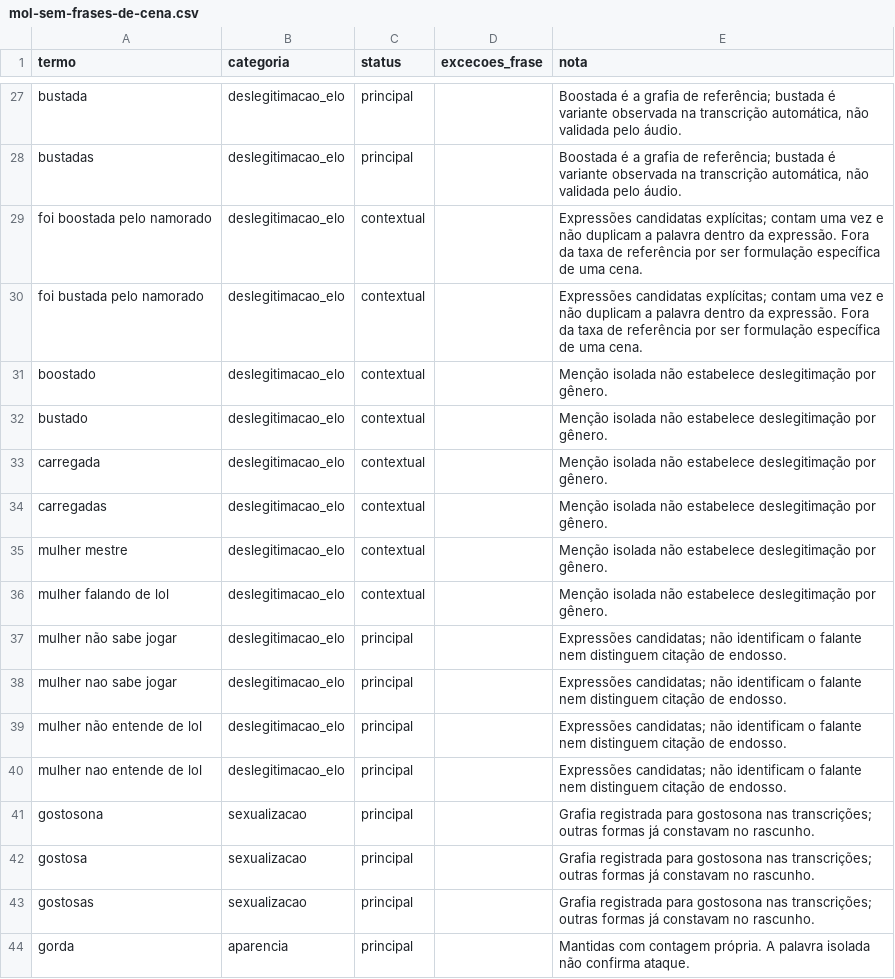
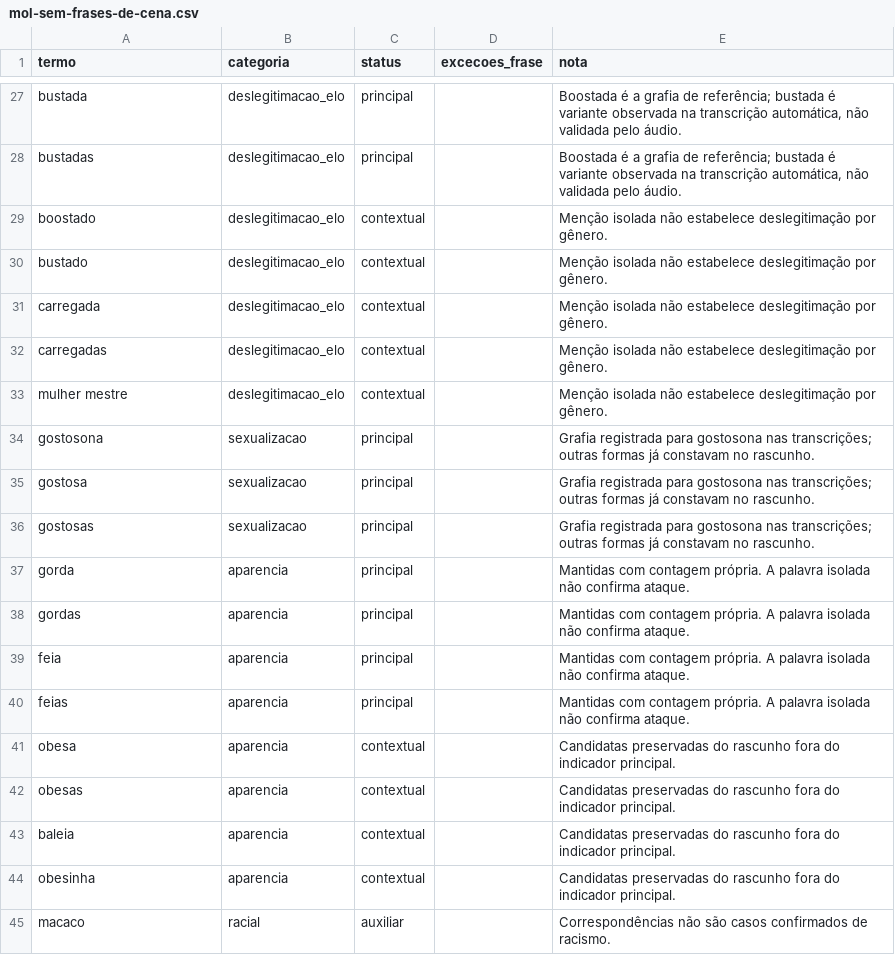
Before and after one commit to lidibelas/pesquisa_lol, a CSV file: lexico/mol-sem-frases-de-cena.csv, drawn as a sheet; only a part is shown, gaps mark what is left out; the shorter side is filled out with more unchanged rows.

Commit message:
fix: retirar frases longas do MOL de referência

```diff
--- a/lexico/mol-sem-frases-de-cena.csv
+++ b/lexico/mol-sem-frases-de-cena.csv
@@ -28,4 +28,2 @@ termo,categoria,status,excecoes_frase,nota
 "bustadas","deslegitimacao_elo","principal","","Boostada é a grafia de referência; bustada é variante observada na transcrição automática, não validada pelo áudio."
-"foi boostada pelo namorado","deslegitimacao_elo","contextual","","Expressões candidatas explícitas; contam uma vez e não duplicam a palavra dentro da expressão. Fora da taxa de referência por ser formulação específica de uma cena."
-"foi bustada pelo namorado","deslegitimacao_elo","contextual","","Expressões candidatas explícitas; contam uma vez e não duplicam a palavra dentro da expressão. Fora da taxa de referência por ser formulação específica de uma cena."
 "boostado","deslegitimacao_elo","contextual","","Menção isolada não estabelece deslegitimação por gênero."
@@ -35,7 +33,2 @@ termo,categoria,status,excecoes_frase,nota
 "mulher mestre","deslegitimacao_elo","contextual","","Menção isolada não estabelece deslegitimação por gênero."
-"mulher falando de lol","deslegitimacao_elo","contextual","","Menção isolada não estabelece deslegitimação por gênero."
-"mulher não sabe jogar","deslegitimacao_elo","principal","","Expressões candidatas; não identificam o falante nem distinguem citação de endosso."
-"mulher nao sabe jogar","deslegitimacao_elo","principal","","Expressões candidatas; não identificam o falante nem distinguem citação de endosso."
-"mulher não entende de lol","deslegitimacao_elo","principal","","Expressões candidatas; não identificam o falante nem distinguem citação de endosso."
-"mulher nao entende de lol","deslegitimacao_elo","principal","","Expressões candidatas; não identificam o falante nem distinguem citação de endosso."
 "gostosona","sexualizacao","principal","","Grafia registrada para gostosona nas transcrições; outras formas já constavam no rascunho."
```
